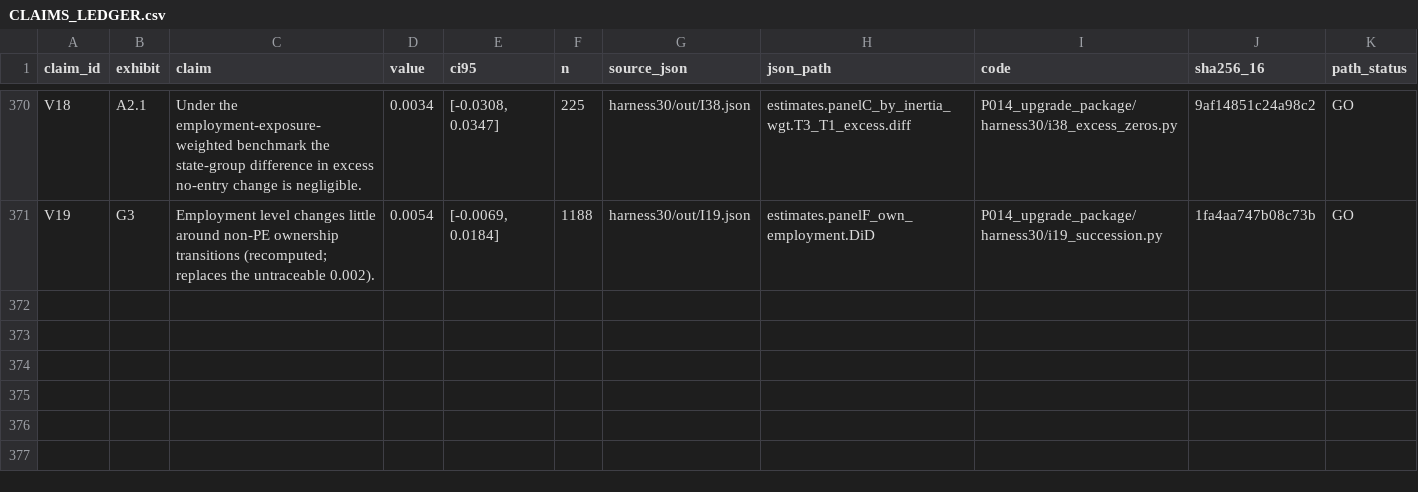
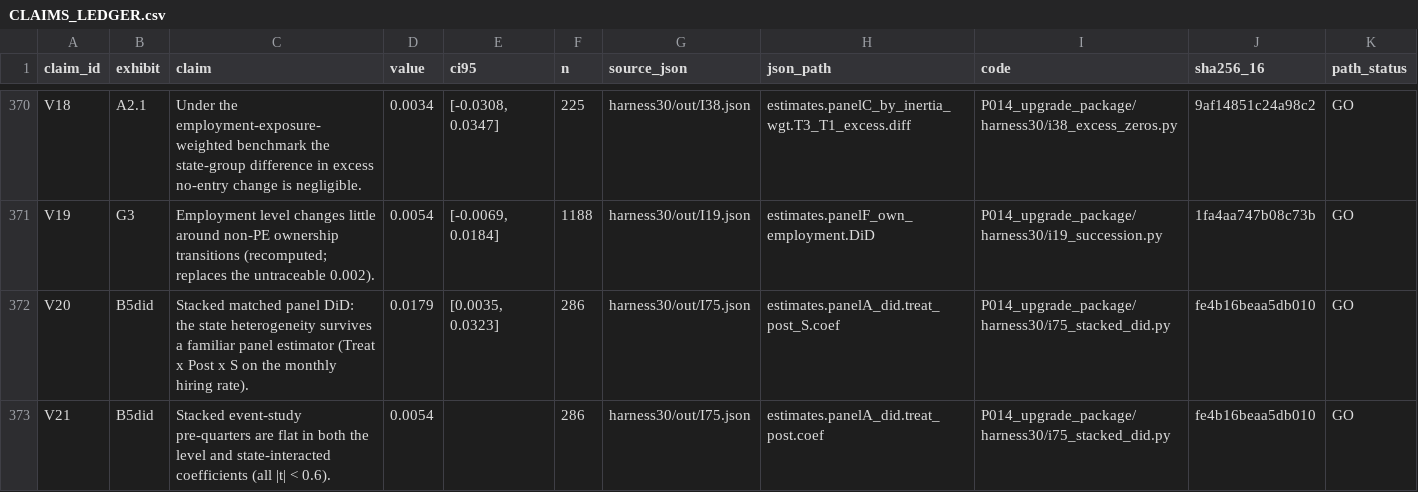
Before and after one commit to Real-K/PE-Labour_Adjustment, a CSV file: artifacts/CLAIMS_LEDGER.csv, drawn as a sheet; only a part is shown, gaps mark what is left out; the diff names each change by its address in the sheet, - before the commit and + after, or states it on an @@ line.

Commit message:
I75: stacked matched panel DiD / event-study robustness (comment did.md) — beta2 Treat x Post x S = +0.0179 [0.0035, 0.0323], flat pre-quarters in level and state coefficients

```diff
--- a/artifacts/CLAIMS_LEDGER.csv
+++ b/artifacts/CLAIMS_LEDGER.csv
+row 372: V20 | B5did | Stacked matched panel DiD: the state heterogeneity survives a familiar panel estimator (Treat x Post x S on the monthly hiring rate). | 0.0179 | [0.0035, 0.0323] | 286 | harness30/out/I75.json | estimates.panelA_did.treat_post_S.coef | P014_upgrade_package/harness30/i75_stacked_did.py | fe4b16beaa5db010 | GO
+row 373: V21 | B5did | Stacked event-study pre-quarters are flat in both the level and state-interacted coefficients (all |t| < 0.6). | 0.0054 |  | 286 | harness30/out/I75.json | estimates.panelA_did.treat_post.coef | P014_upgrade_package/harness30/i75_stacked_did.py | fe4b16beaa5db010 | GO
```
Also changed, not shown: 7 other files.
